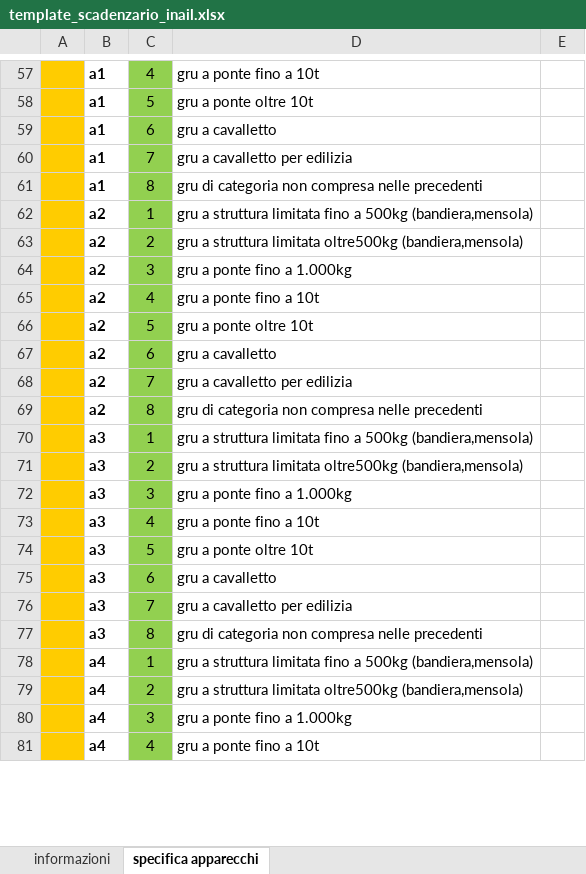
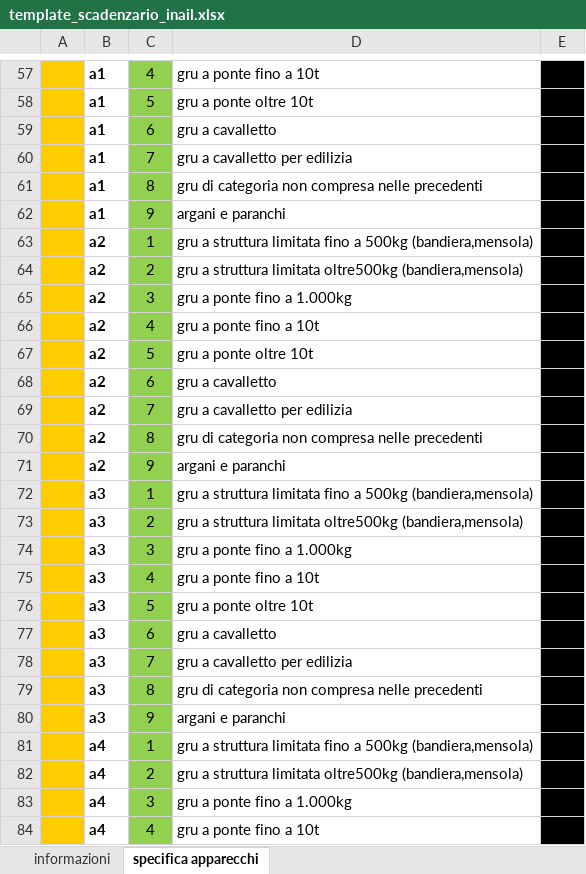
Before and after one commit to raffan83/PortalECI_repo, an Excel workbook: PortalECI/src/TemplateReport/template_scadenzario_inail.xlsx, sheet specifica apparecchi, drawn as a sheet; only a part is shown, gaps mark what is left out; values as stored, in another font and other column widths than the file's, no borders; addresses are those after the commit; the diff covers the shown part only; the diff names each change by its address in the sheet, - before the commit and + after, or states it on an @@ line.

```diff
--- a/PortalECI/src/TemplateReport/template_scadenzario_inail.xlsx (sheet specifica apparecchi)
+++ b/PortalECI/src/TemplateReport/template_scadenzario_inail.xlsx (sheet specifica apparecchi)
-E57:E61 fill: none
+E57:E61 fill: #000000
+row 62:  | a1 | 9 | argani e paranchi
-E63:E70 fill: none
+E63:E70 fill: #000000
+row 71:  | a2 | 9 | argani e paranchi
-E72:E79 fill: none
+E72:E79 fill: #000000
+row 80:  | a3 | 9 | argani e paranchi
-E81:E84 fill: none
+E81:E84 fill: #000000
```
Also changed, not shown: 2 added rows, 1 removed row, 5 edited cells and cell formats elsewhere in this sheet, sheet informazioni, 5 other files.
